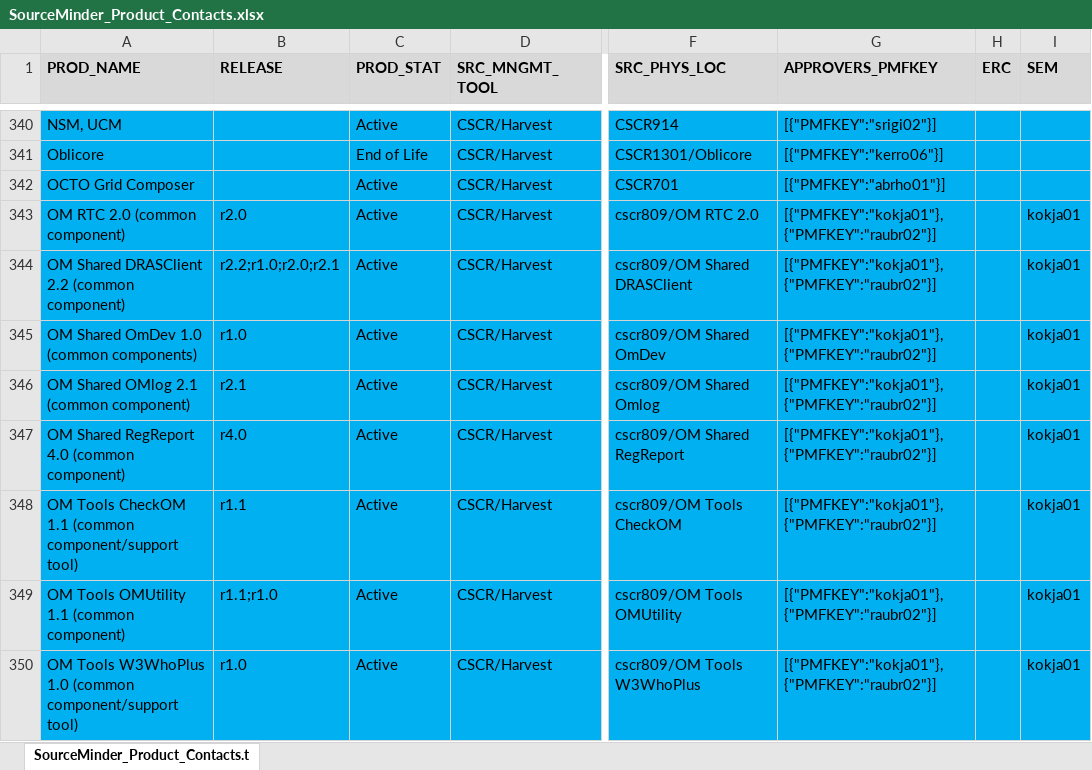
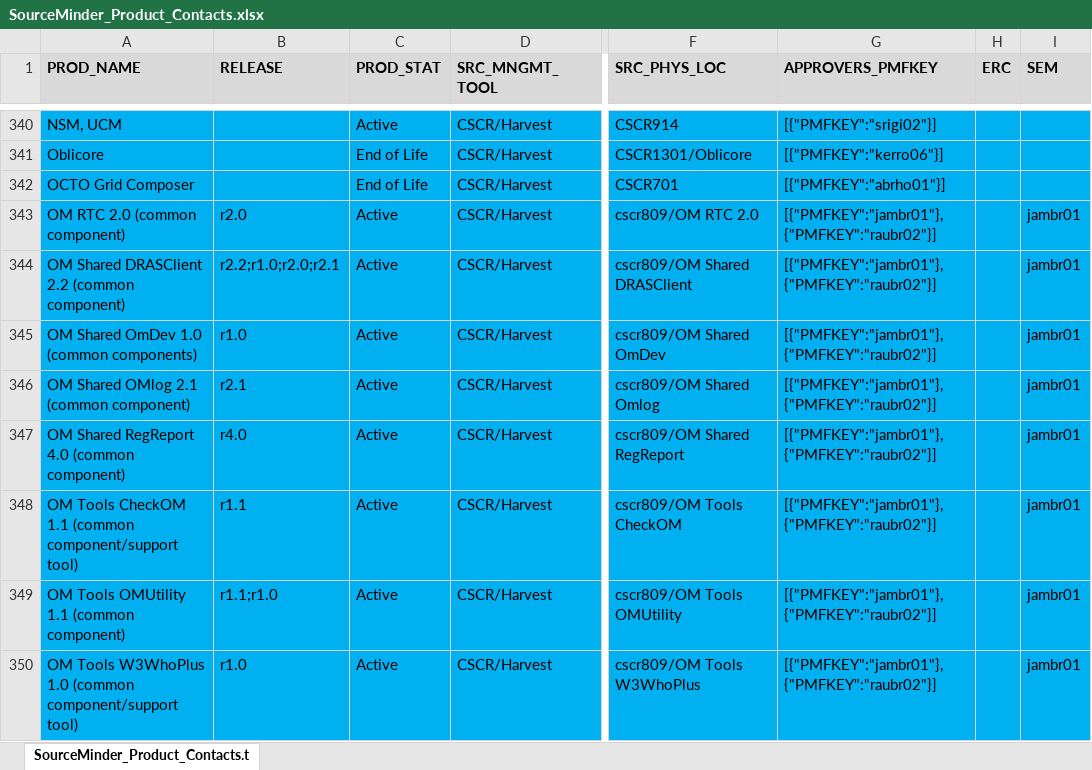
Before and after one commit to morjo02jm/SCM-Attestation-Common-LDAP, an Excel workbook: commonldap/SourceMinder_Product_Contacts.xlsx, sheet SourceMinder_Product_Contacts.t, drawn as a sheet; only a part is shown, gaps mark what is left out; values as stored, in another font and other column widths than the file's, no borders; the diff covers the shown part only; the diff names each change by its address in the sheet, - before the commit and + after, or states it on an @@ line.

Commit message:
FY18Q2 Contact Update

```diff
--- a/commonldap/SourceMinder_Product_Contacts.xlsx (sheet SourceMinder_Product_Contacts.t)
+++ b/commonldap/SourceMinder_Product_Contacts.xlsx (sheet SourceMinder_Product_Contacts.t)
-C342 (PROD_STAT): Active
+C342 (PROD_STAT): End of Life
-G343:G350 (APPROVERS_PMFKEY): [{"PMFKEY":"kokja01"},{"PMFKEY":"raubr02"}]
+G343:G350 (APPROVERS_PMFKEY): [{"PMFKEY":"jambr01"},{"PMFKEY":"raubr02"}]
-I343:I350 (SEM): kokja01
+I343:I350 (SEM): jambr01
```
Also changed, not shown: 28 edited cells elsewhere in this sheet, 1 other file.
